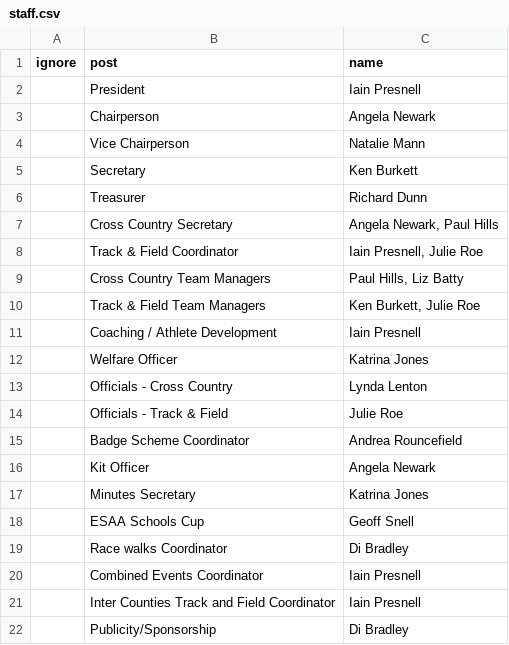
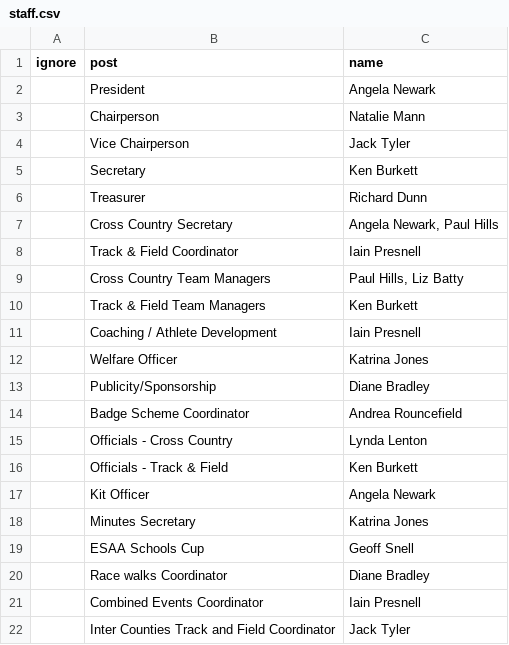
Before and after one commit to chrisnewark/chrisnewark.github.io, a CSV file: _data/staff.csv, drawn as a sheet.

Commit message:
Updated staff

```diff
--- a/_data/staff.csv
+++ b/_data/staff.csv
@@ -1,5 +1,5 @@
 ignore,post,name
-,President,Iain Presnell
-,Chairperson,Angela Newark
-,Vice Chairperson,Natalie Mann
+,President,Angela Newark
+,Chairperson,Natalie Mann
+,Vice Chairperson,Jack Tyler
 ,Secretary,Ken Burkett
@@ -7,10 +7,11 @@
 ,Cross Country Secretary,"Angela Newark, Paul Hills"
-,Track & Field Coordinator,"Iain Presnell, Julie Roe"
+,Track & Field Coordinator,"Iain Presnell"
 ,Cross Country Team Managers,"Paul Hills, Liz Batty"
-,Track & Field Team Managers,"Ken Burkett, Julie Roe"
+,Track & Field Team Managers,"Ken Burkett"
 ,Coaching / Athlete Development,Iain Presnell
 ,Welfare Officer,Katrina Jones
+,Publicity/Sponsorship,Diane Bradley
+,Badge Scheme Coordinator,Andrea Rouncefield
 ,Officials - Cross Country,Lynda Lenton
-,Officials - Track & Field,Julie Roe
-,Badge Scheme Coordinator,Andrea Rouncefield
+,Officials - Track & Field,Ken Burkett
 ,Kit Officer,Angela Newark
@@ -18,5 +19,4 @@
 ,ESAA Schools Cup,Geoff Snell
-,Race walks Coordinator,Di Bradley
+,Race walks Coordinator,Diane Bradley
 ,Combined Events Coordinator,Iain Presnell
-,Inter Counties Track and Field Coordinator,Iain Presnell
-,Publicity/Sponsorship,Di Bradley
+,Inter Counties Track and Field Coordinator,Jack Tyler
```
